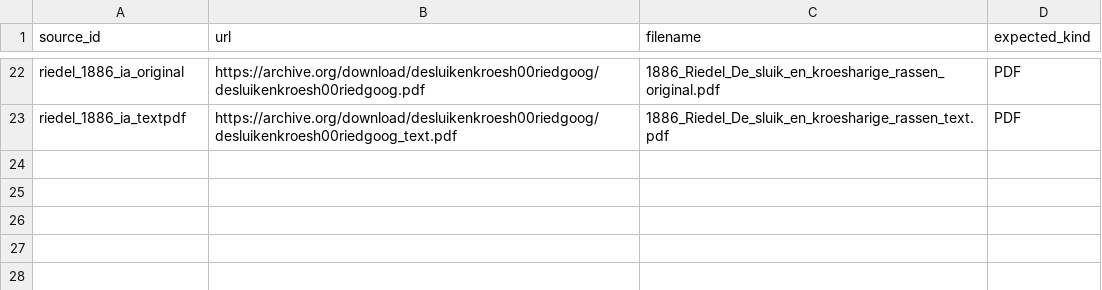
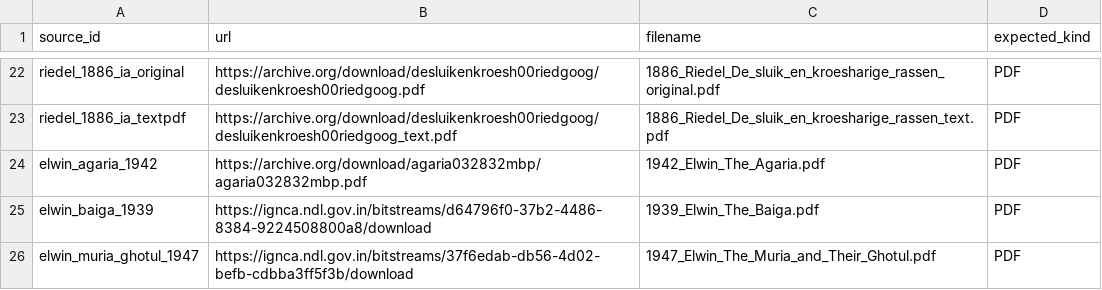
Before and after one commit to rayzh2012/Open-Source-Research-OSR-, a TSV file: archive-fetch/india-ne-indonesia-20260821.tsv, drawn as a sheet; only a part is shown, gaps mark what is left out.

Commit message:
acq: add next high-value Elwin ethnographies

```diff
--- a/archive-fetch/india-ne-indonesia-20260821.tsv
+++ b/archive-fetch/india-ne-indonesia-20260821.tsv
@@ -23 +23,4 @@ riedel_1886_ia_original	https://archive.org/download/desluikenkroesh00riedgoog/d
 riedel_1886_ia_textpdf	https://archive.org/download/desluikenkroesh00riedgoog/desluikenkroesh00riedgoog_text.pdf	1886_Riedel_De_sluik_en_kroesharige_rassen_text.pdf	PDF
+elwin_agaria_1942	https://archive.org/download/agaria032832mbp/agaria032832mbp.pdf	1942_Elwin_The_Agaria.pdf	PDF
+elwin_baiga_1939	https://ignca.ndl.gov.in/bitstreams/d64796f0-37b2-4486-8384-9224508800a8/download	1939_Elwin_The_Baiga.pdf	PDF
+elwin_muria_ghotul_1947	https://ignca.ndl.gov.in/bitstreams/37f6edab-db56-4d02-befb-cdbba3ff5f3b/download	1947_Elwin_The_Muria_and_Their_Ghotul.pdf	PDF
```
